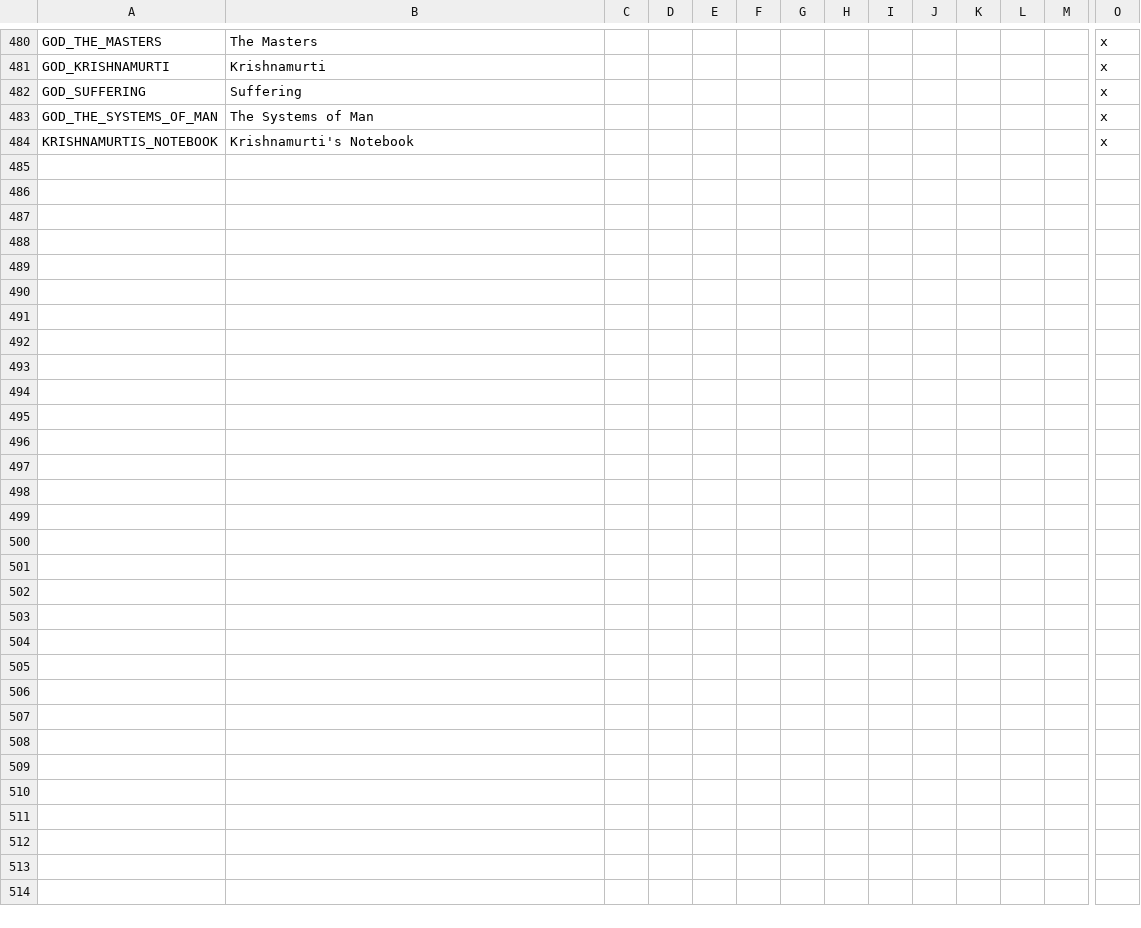
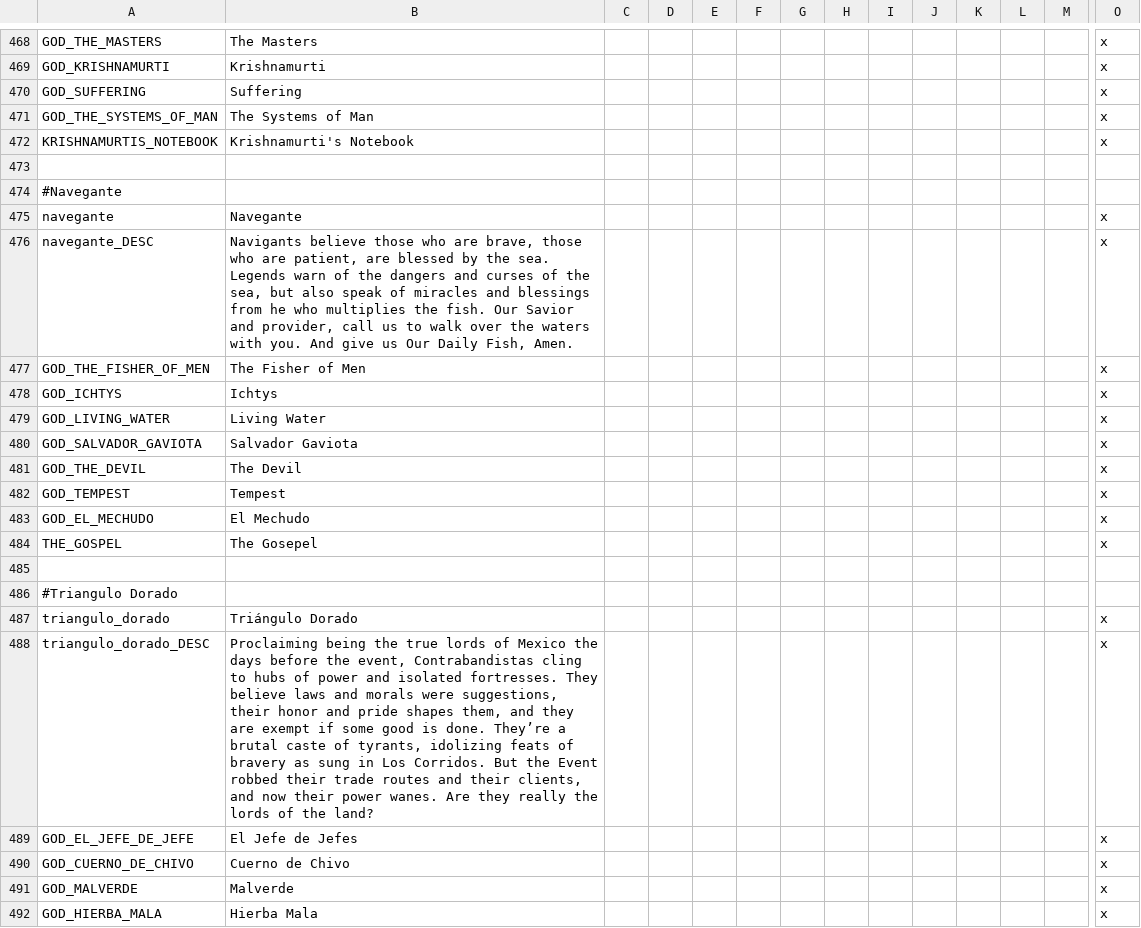
Before and after one commit to ShiatAli/JAtE, a CSV file: Just After the End/localisation/00_JATE.csv, drawn as a sheet; only a part is shown, gaps mark what is left out; rows hold the shown columns only; the diff covers the shown part only; the diff names each change by its address in the sheet, - before the commit and + after, or states it on an @@ line.

```diff
--- a/Just After the End/localisation/00_JATE.csv
+++ b/Just After the End/localisation/00_JATE.csv
+row 473: (empty)
+row 474: #Navegante
+row 475: navegante | Navegante |  |  |  |  |  |  |  |  |  |  |  | x
+row 476: navegante_DESC | Navigants believe those who are brave, those who are patient, are blessed by the sea. Legends warn of the dangers and curses of the sea, but also speak of miracles and blessings from he who multiplies the fish. Our Savior and provider, call us to walk over the waters with you. And give us Our Daily Fish, Amen. |  |  |  |  |  |  |  |  |  |  |  | x
+row 477: GOD_THE_FISHER_OF_MEN | The Fisher of Men |  |  |  |  |  |  |  |  |  |  |  | x
+row 478: GOD_ICHTYS | Ichtys |  |  |  |  |  |  |  |  |  |  |  | x
+row 479: GOD_LIVING_WATER | Living Water |  |  |  |  |  |  |  |  |  |  |  | x
+row 480: GOD_SALVADOR_GAVIOTA | Salvador Gaviota |  |  |  |  |  |  |  |  |  |  |  | x
+row 481: GOD_THE_DEVIL | The Devil |  |  |  |  |  |  |  |  |  |  |  | x
+row 482: GOD_TEMPEST | Tempest |  |  |  |  |  |  |  |  |  |  |  | x
+row 483: GOD_EL_MECHUDO | El Mechudo |  |  |  |  |  |  |  |  |  |  |  | x
+row 484: THE_GOSPEL | The Gosepel |  |  |  |  |  |  |  |  |  |  |  | x
+row 485: (empty)
+row 486: #Triangulo Dorado
+row 487: triangulo_dorado | Triángulo Dorado |  |  |  |  |  |  |  |  |  |  |  | x
+row 488: triangulo_dorado_DESC | Proclaiming being the true lords of Mexico the days before the event, Contrabandistas cling to hubs of power and isolated fortresses. They believe laws and morals were suggestions, their honor and pride shapes them, and they are exempt if some good is done. They’re a brutal caste of tyrants, idolizing feats of bravery as sung in Los Corridos. But the Event robbed their trade routes and their clients, and now their power wanes. Are they really the lords of the land? |  |  |  |  |  |  |  |  |  |  |  | x
+row 489: GOD_EL_JEFE_DE_JEFE | El Jefe de Jefes |  |  |  |  |  |  |  |  |  |  |  | x
+row 490: GOD_CUERNO_DE_CHIVO | Cuerno de Chivo |  |  |  |  |  |  |  |  |  |  |  | x
+row 491: GOD_MALVERDE | Malverde |  |  |  |  |  |  |  |  |  |  |  | x
+row 492: GOD_HIERBA_MALA | Hierba Mala |  |  |  |  |  |  |  |  |  |  |  | x
```
Also changed, not shown: 27 added rows, 11 removed rows and 1 moved row elsewhere in this file, 1 other file.
